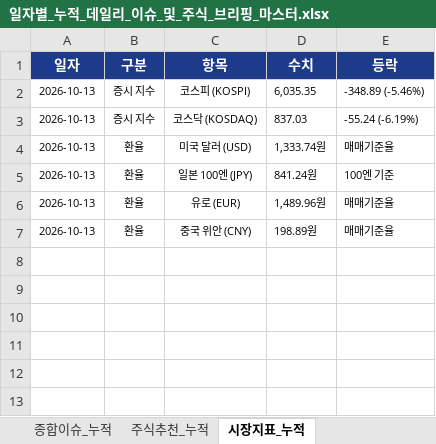
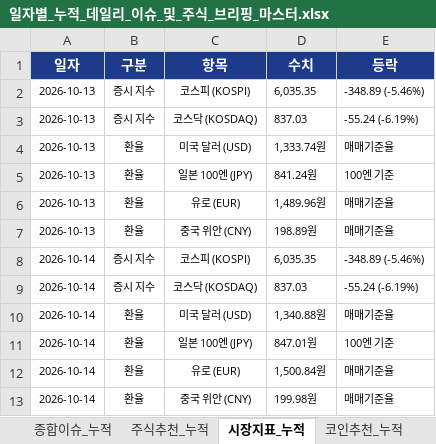
Before and after one commit to leeyulls/py_auto_test, an Excel workbook: reports/일자별_누적_데일리_이슈_및_주식_브리핑_마스터.xlsx, sheet 시장지표_누적, drawn as a sheet; values as stored, in another font and other column widths than the file's, no borders; the diff names each change by its address in the sheet, - before the commit and + after, or states it on an @@ line.

```diff
--- a/reports/일자별_누적_데일리_이슈_및_주식_브리핑_마스터.xlsx (sheet 시장지표_누적)
+++ b/reports/일자별_누적_데일리_이슈_및_주식_브리핑_마스터.xlsx (sheet 시장지표_누적)
+sheet tab: 코인추천_누적
+row 8: 2026-10-14 | 증시 지수 | 코스피 (KOSPI) | 6,035.35 | -348.89 (-5.46%)
+row 9: 2026-10-14 | 증시 지수 | 코스닥 (KOSDAQ) | 837.03 | -55.24 (-6.19%)
+row 10: 2026-10-14 | 환율 | 미국 달러 (USD) | 1,340.88원 | 매매기준율
+row 11: 2026-10-14 | 환율 | 일본 100엔 (JPY) | 847.01원 | 100엔 기준
+row 12: 2026-10-14 | 환율 | 유로 (EUR) | 1,500.84원 | 매매기준율
+row 13: 2026-10-14 | 환율 | 중국 위안 (CNY) | 199.98원 | 매매기준율
```
Also changed, not shown: sheet 종합이슈_누적, sheet 주식추천_누적, 8 other files.
